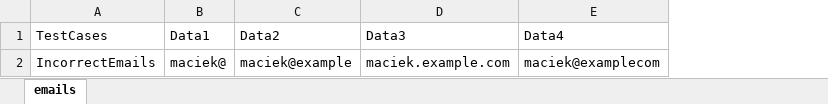
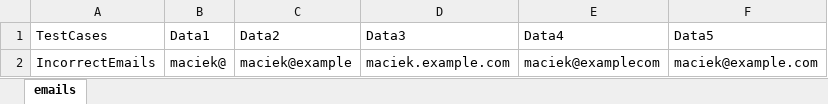
Before and after one commit to maciek691/eSky_POM, an Excel workbook: src/main/resources/emails.xlsx, sheet emails, drawn as a sheet; values as stored, in another font and other column widths than the file's, no borders; the diff names each change by its address in the sheet, - before the commit and + after, or states it on an @@ line.

```diff
--- a/src/main/resources/emails.xlsx (sheet emails)
+++ b/src/main/resources/emails.xlsx (sheet emails)
+column F (Data5), row 2: maciek@example.com
```
Also changed, not shown: target/classes/emails.xlsx, 18 other files.
